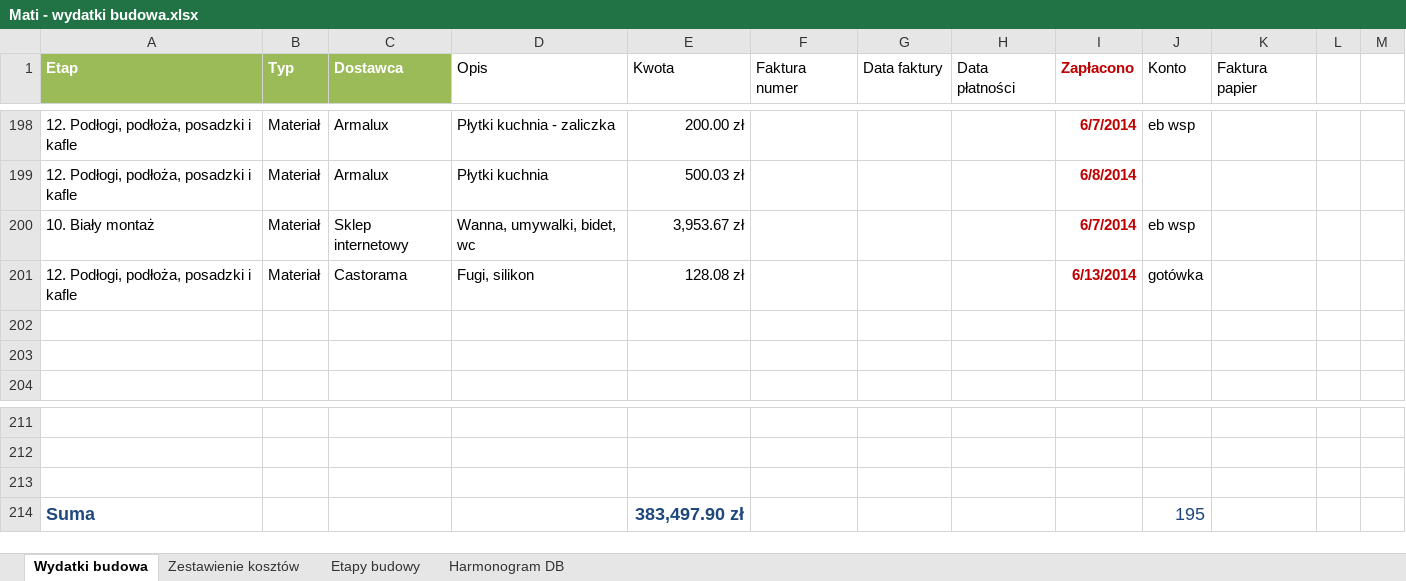
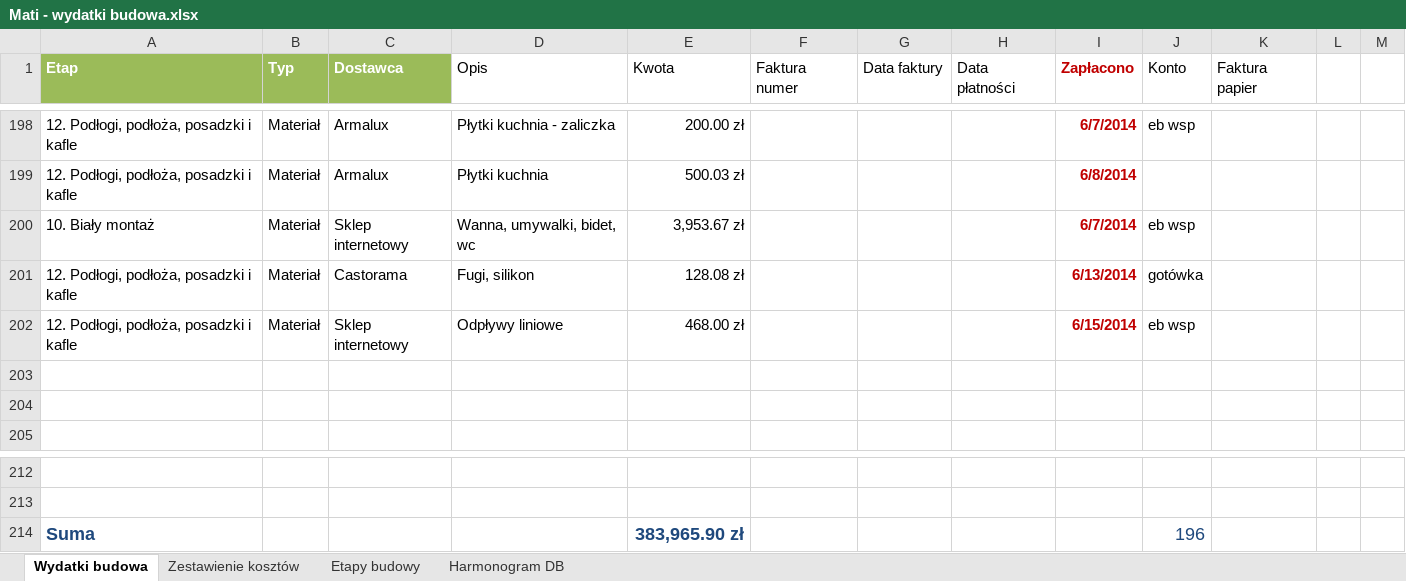
Before and after one commit to bajo2000/mati-sloncowati, an Excel workbook: plan/Mati - wydatki budowa.xlsx, sheet Wydatki budowa, drawn as a sheet; only a part is shown, gaps mark what is left out; values as stored, in another font and other column widths than the file's, no borders; table styles not drawn; removed rows and columns are numbered as before the commit, all else as after; the diff names each change by its address in the sheet, - before the commit and + after, or states it on an @@ line.

Commit message:
odpływy

```diff
--- a/plan/Mati - wydatki budowa.xlsx (sheet Wydatki budowa)
+++ b/plan/Mati - wydatki budowa.xlsx (sheet Wydatki budowa)
+row 202: 12. Podłogi, podłoża, posadzki i kafle | Materiał | Sklep internetowy | Odpływy liniowe | 468.00 zł |  |  |  | 6/15/2014 | eb wsp
-row 213: (empty)
-E214 (Kwota): 383,497.90 zł
+E214 (Kwota): 383,965.90 zł
-J214 (Konto): 195
+J214 (Konto): 196
```
Also changed, not shown: charts or pictures.
